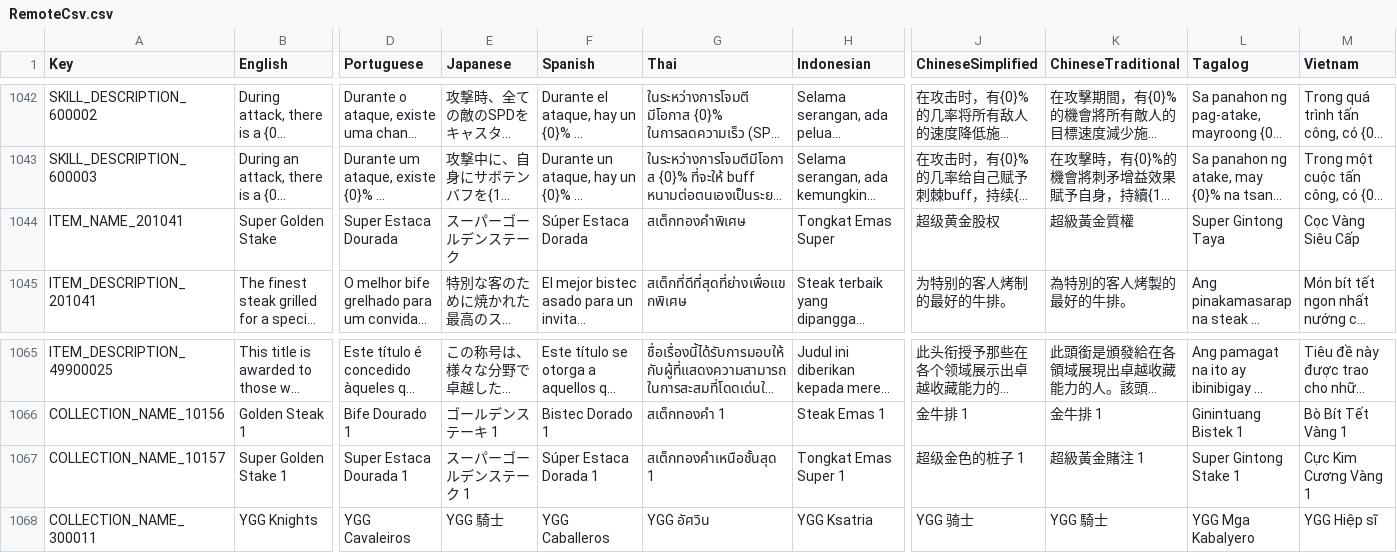
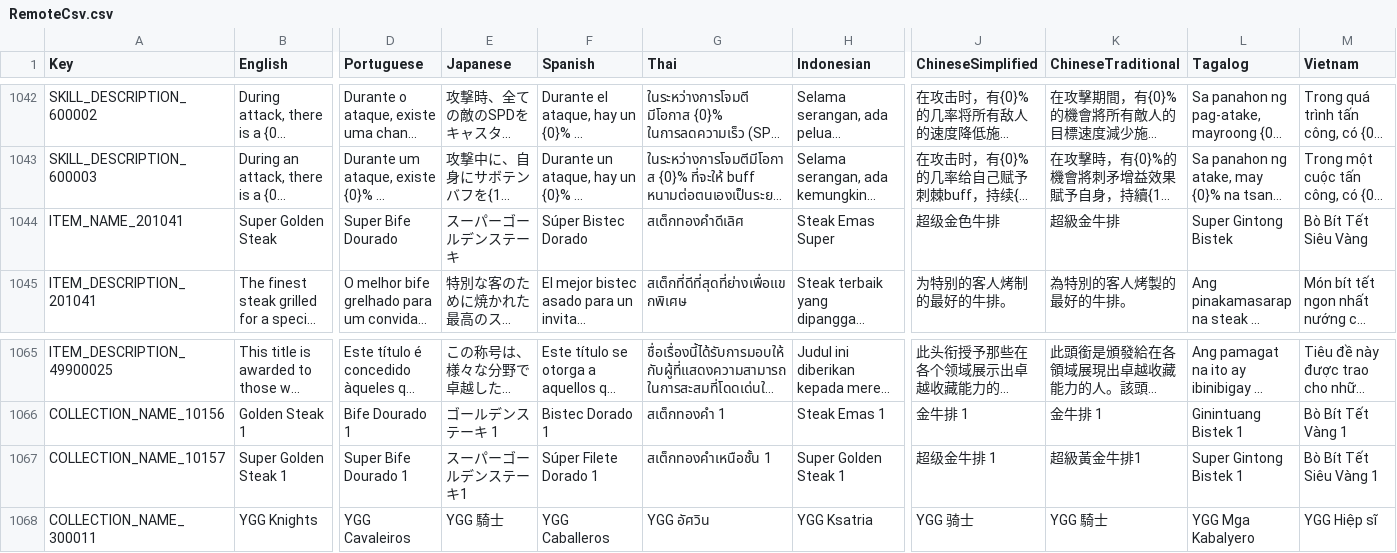
Before and after one commit to planetarium/NineChronicles.LiveAssets, a CSV file: Assets/Csv/RemoteCsv.csv, drawn as a sheet; only a part is shown, gaps mark what is left out; long unchanged cells end in …; the diff covers the shown part only; the diff names each change by its address in the sheet, - before the commit and + after, or states it on an @@ line.

Commit message:
Upload Assets/Csv/RemoteCsv.csv

```diff
--- a/Assets/Csv/RemoteCsv.csv
+++ b/Assets/Csv/RemoteCsv.csv
-B1044 (English): Super Golden Stake
+B1044 (English): Super Golden Steak
-D1044 (Portuguese): Super Estaca Dourada
+D1044 (Portuguese): Super Bife Dourado
-E1044 (Japanese): スーパーゴールデンステーク
+E1044 (Japanese): スーパーゴールデンステーキ
-F1044 (Spanish): Súper Estaca Dorada
+F1044 (Spanish): Súper Bistec Dorado
-G1044 (Thai): สเต็กทองคำพิเศษ
+G1044 (Thai): สเต็กทองคำดีเลิศ
-H1044 (Indonesian): Tongkat Emas Super
+H1044 (Indonesian): Steak Emas Super
-J1044 (ChineseSimplified): 超级黄金股权
+J1044 (ChineseSimplified): 超级金色牛排
-K1044 (ChineseTraditional): 超級黃金質權
+K1044 (ChineseTraditional): 超級金牛排
-L1044 (Tagalog): Super Gintong Taya
+L1044 (Tagalog): Super Gintong Bistek
-M1044 (Vietnam): Cọc Vàng Siêu Cấp
+M1044 (Vietnam): Bò Bít Tết Siêu Vàng
-B1067 (English): Super Golden Stake 1
+B1067 (English): Super Golden Steak 1
-D1067 (Portuguese): Super Estaca Dourada 1
+D1067 (Portuguese): Super Bife Dourado 1
-E1067 (Japanese): スーパーゴールデンステーク 1
+E1067 (Japanese): スーパーゴールデンステーキ1
-F1067 (Spanish): Súper Estaca Dorada 1
+F1067 (Spanish): Súper Filete Dorado 1
-G1067 (Thai): สเต็กทองคำเหนือชั้นสุด 1
+G1067 (Thai): สเต็กทองคำเหนือชั้น 1
-H1067 (Indonesian): Tongkat Emas Super 1
+H1067 (Indonesian): Super Golden Steak 1
-J1067 (ChineseSimplified): 超级金色的桩子 1
+J1067 (ChineseSimplified): 超级金牛排 1
-K1067 (ChineseTraditional): 超級黃金賭注 1
+K1067 (ChineseTraditional): 超級黃金牛排1
-L1067 (Tagalog): Super Gintong Stake 1
+L1067 (Tagalog): Super Gintong Bistek 1
-M1067 (Vietnam): Cực Kim Cương Vàng 1
+M1067 (Vietnam): Bò Bít Tết Siêu Vàng 1
```
Also changed, not shown: 1 edited cell elsewhere in this file.
